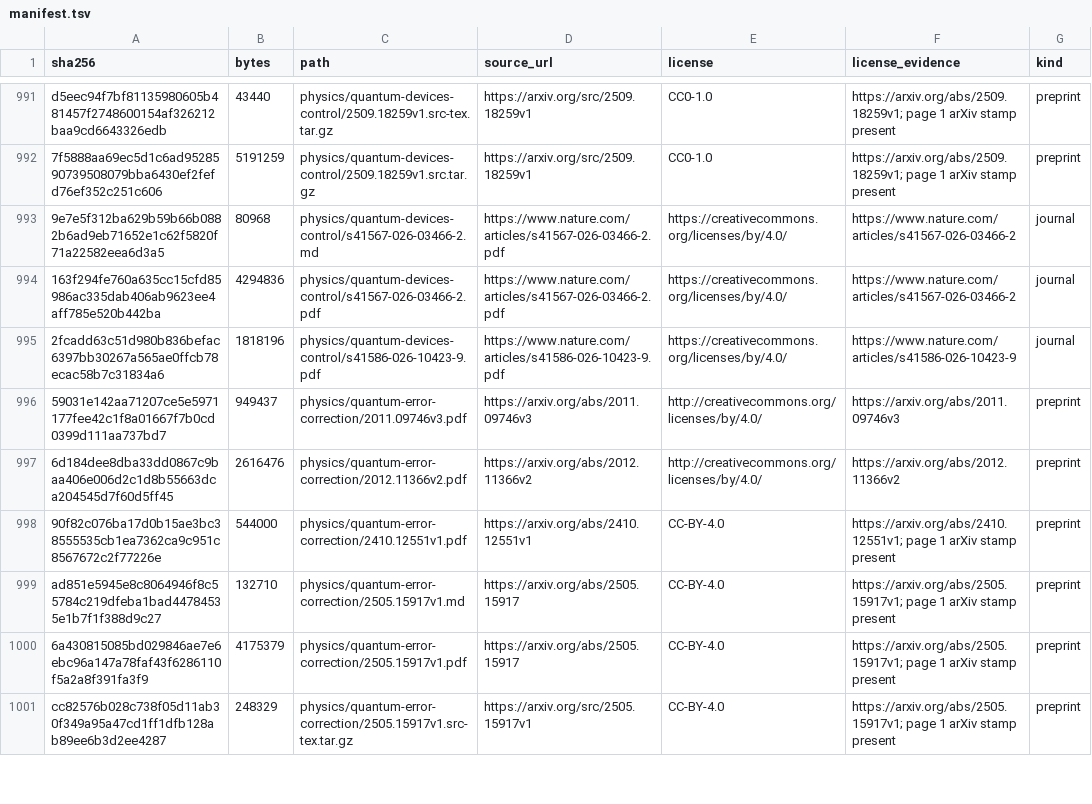
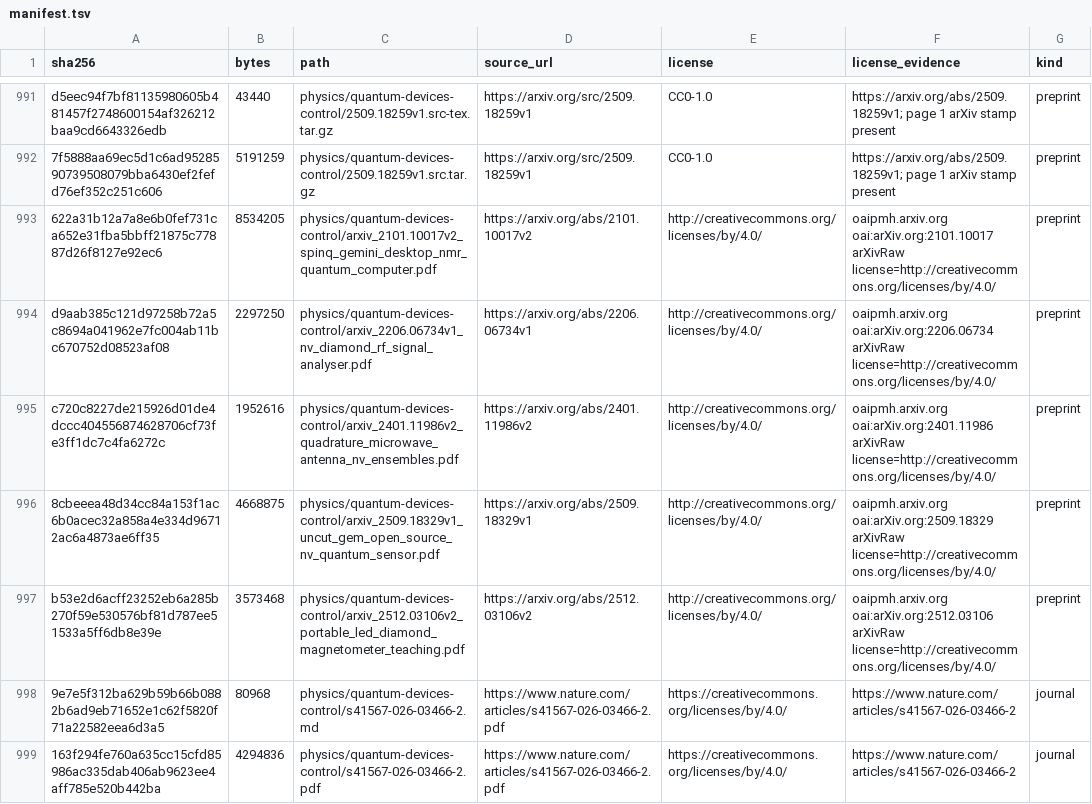
Before and after one commit to Oichkatzelesfrettschen/gororoba-documents-public, a TSV file: manifest.tsv, drawn as a sheet; only a part is shown, gaps mark what is left out; the shorter side is filled out with more unchanged rows; the diff names each change by its address in the sheet, - before the commit and + after, or states it on an @@ line.

Commit message:
physics/quantum-devices-control: NV-diamond instrument and teaching-lab preprints
Preprints on low-cost NV-diamond ODMR instruments, microwave antennas,
teaching apparatus and the SpinQ desktop NMR quantum computer, cited by
the NV-ODMR bench and the home quantum-lab survey of
gororoba-infrastructure; each row carries its arXiv OAI-PMH licence, and
the manifest's sha256 check passes.

```diff
--- a/manifest.tsv
+++ b/manifest.tsv
+row 993: 622a31b12a7a8e6b0fef731ca652e31fba5bbff21875c77887d26f8127e92ec6 | 8534205 | physics/quantum-devices-control/arxiv_2101.10017v2_spinq_gemini_desktop_nmr_quantum_computer.pdf | https://arxiv.org/abs/2101.10017v2 | http://creativecommons.org/licenses/by/4.0/ | oaipmh.arxiv.org oai:arXiv.org:2101.10017 arXivRaw license=http://creativecommons.org/licenses/by/4.0/ | preprint
+row 994: d9aab385c121d97258b72a5c8694a041962e7fc004ab11bc670752d08523af08 | 2297250 | physics/quantum-devices-control/arxiv_2206.06734v1_nv_diamond_rf_signal_analyser.pdf | https://arxiv.org/abs/2206.06734v1 | http://creativecommons.org/licenses/by/4.0/ | oaipmh.arxiv.org oai:arXiv.org:2206.06734 arXivRaw license=http://creativecommons.org/licenses/by/4.0/ | preprint
+row 995: c720c8227de215926d01de4dccc404556874628706cf73fe3ff1dc7c4fa6272c | 1952616 | physics/quantum-devices-control/arxiv_2401.11986v2_quadrature_microwave_antenna_nv_ensembles.pdf | https://arxiv.org/abs/2401.11986v2 | http://creativecommons.org/licenses/by/4.0/ | oaipmh.arxiv.org oai:arXiv.org:2401.11986 arXivRaw license=http://creativecommons.org/licenses/by/4.0/ | preprint
+row 996: 8cbeeea48d34cc84a153f1ac6b0acec32a858a4e334d96712ac6a4873ae6ff35 | 4668875 | physics/quantum-devices-control/arxiv_2509.18329v1_uncut_gem_open_source_nv_quantum_sensor.pdf | https://arxiv.org/abs/2509.18329v1 | http://creativecommons.org/licenses/by/4.0/ | oaipmh.arxiv.org oai:arXiv.org:2509.18329 arXivRaw license=http://creativecommons.org/licenses/by/4.0/ | preprint
+row 997: b53e2d6acff23252eb6a285b270f59e530576bf81d787ee51533a5ff6db8e39e | 3573468 | physics/quantum-devices-control/arxiv_2512.03106v2_portable_led_diamond_magnetometer_teaching.pdf | https://arxiv.org/abs/2512.03106v2 | http://creativecommons.org/licenses/by/4.0/ | oaipmh.arxiv.org oai:arXiv.org:2512.03106 arXivRaw license=http://creativecommons.org/licenses/by/4.0/ | preprint
```
Also changed, not shown: 5 other files.
